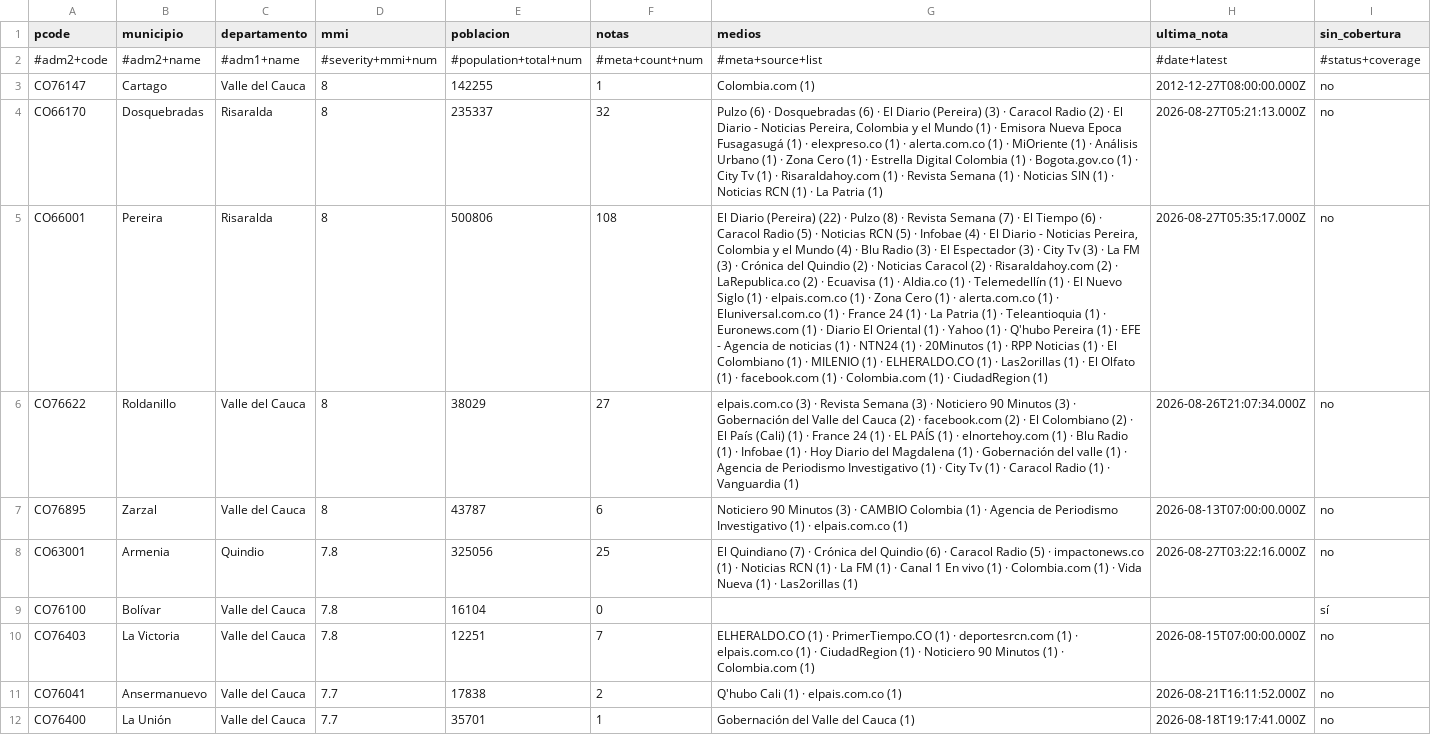
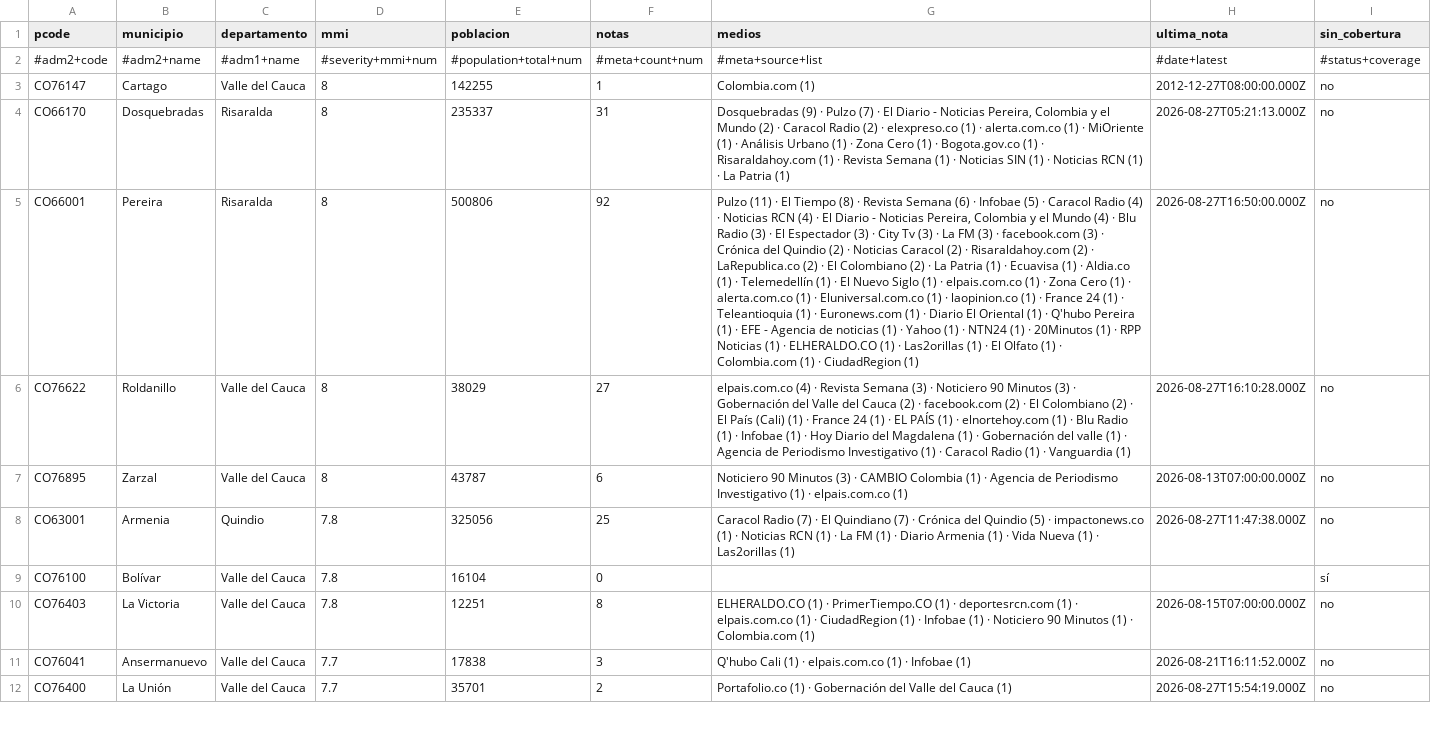
Before and after one commit to YesidAlmanzaGamba/report_cali, a CSV file: data/export/cobertura-por-municipio.csv, drawn as a sheet; only a part is shown; the diff covers the shown part only; the diff names each change by its address in the sheet, - before the commit and + after, or states it on an @@ line.

```diff
--- a/data/export/cobertura-por-municipio.csv
+++ b/data/export/cobertura-por-municipio.csv
-F4 (notas): 32
+F4 (notas): 31
-G4 (medios): Pulzo (6) · Dosquebradas (6) · El Diario (Pereira) (3) · Caracol Radio (2) · El Diario - Noticias Pereira, Colombia y el Mundo (1) · Emisora Nueva Epoca Fusagasugá (1) · elexpreso.co (1) · alerta.com.co (1) · MiOriente (1) · Análisis Urbano (1) · Zona Cero (1) · Estrella Digital Colombia (1) · Bogota.gov.co (1) · City Tv (1) ·…
+G4 (medios): Dosquebradas (9) · Pulzo (7) · El Diario - Noticias Pereira, Colombia y el Mundo (2) · Caracol Radio (2) · elexpreso.co (1) · alerta.com.co (1) · MiOriente (1) · Análisis Urbano (1) · Zona Cero (1) · Bogota.gov.co (1) ·…
-F5 (notas): 108
+F5 (notas): 92
-G5 (medios): El Diario (Pereira) (22) · Pulzo (8) · Revista Semana (7) · El Tiempo (6) · Caracol Radio (5) · Noticias RCN (5) · Infobae (4) · El Diario - Noticias Pereira, Colombia y el Mundo (4) · Blu Radio (3) · El Espectador (3) · City Tv (3) · La FM (3) · Crónica del Quindio (2) · Noticias Caracol (2) · Risaraldahoy.com (2) · LaRepublica.co (2) · Ecuavisa (1) · Aldia.co (1) · Telemedellín (1) · El Nuevo Siglo (1) · elpais.com.co (1) · Zona Cero (1) · alerta.com.co (1) · Eluniversal.com.co (1) · France 24 (1) · La Patria (1) · Teleantioquia (1) · Euronews.com (1) · Diario El Oriental (1) · Yahoo (1) · Q'hubo Pereira (1) · EFE - Agencia de noticias (1) · NTN24 (1) · 20Minutos (1) · RPP Noticias (1) · El Colombiano (1) · MILENIO (1) · ELHERALDO.CO (1) · Las2orillas (1) · El Olfato (1) · facebook.com (1) ·…
+G5 (medios): Pulzo (11) · El Tiempo (8) · Revista Semana (6) · Infobae (5) · Caracol Radio (4) · Noticias RCN (4) · El Diario - Noticias Pereira, Colombia y el Mundo (4) · Blu Radio (3) · El Espectador (3) · City Tv (3) · La FM (3) · facebook.com (3) · Crónica del Quindio (2) · Noticias Caracol (2) · Risaraldahoy.com (2) · LaRepublica.co (2) · El Colombiano (2) · La Patria (1) · Ecuavisa (1) · Aldia.co (1) · Telemedellín (1) · El Nuevo Siglo (1) · elpais.com.co (1) · Zona Cero (1) · alerta.com.co (1) · Eluniversal.com.co (1) · laopinion.co (1) · France 24 (1) · Teleantioquia (1) · Euronews.com (1) · Diario El Oriental (1) · Q'hubo Pereira (1) · EFE - Agencia de noticias (1) · Yahoo (1) · NTN24 (1) · 20Minutos (1) · RPP Noticias (1) · ELHERALDO.CO (1) · Las2orillas (1) · El Olfato (1) ·…
-H5 (ultima_nota): 2026-08-27T05:35:17.000Z
+H5 (ultima_nota): 2026-08-27T16:50:00.000Z
-G6 (medios): elpais.com.co (3) · Revista Semana (3) · Noticiero 90 Minutos (3) · Gobernación del Valle del Cauca (2) · facebook.com (2) · El Colombiano (2) · El País (Cali) (1) · France 24 (1) · EL PAÍS (1) · elnortehoy.com (1) · Blu Radio (1) · Infobae (1) · Hoy Diario del Magdalena (1) · Gobernación del valle (1) · Agencia de Periodismo Investigativo (1) · City Tv (1) ·…
+G6 (medios): elpais.com.co (4) · Revista Semana (3) · Noticiero 90 Minutos (3) · Gobernación del Valle del Cauca (2) · facebook.com (2) · El Colombiano (2) · El País (Cali) (1) · France 24 (1) · EL PAÍS (1) · elnortehoy.com (1) · Blu Radio (1) · Infobae (1) · Hoy Diario del Magdalena (1) · Gobernación del valle (1) · Agencia de Periodismo Investigativo (1) ·…
-H6 (ultima_nota): 2026-08-26T21:07:34.000Z
+H6 (ultima_nota): 2026-08-27T16:10:28.000Z
-G8 (medios): El Quindiano (7) · Crónica del Quindio (6) · Caracol Radio (5) · impactonews.co (1) · Noticias RCN (1) · La FM (1) · Canal 1 En vivo (1) · Colombia.com (1) ·…
+G8 (medios): Caracol Radio (7) · El Quindiano (7) · Crónica del Quindio (5) · impactonews.co (1) · Noticias RCN (1) · La FM (1) · Diario Armenia (1) ·…
-H8 (ultima_nota): 2026-08-27T03:22:16.000Z
+H8 (ultima_nota): 2026-08-27T11:47:38.000Z
-F10 (notas): 7
+F10 (notas): 8
-G10 (medios): …(1) · Noticiero 90…
+G10 (medios): …(1) · Infobae (1) · Noticiero 90…
-F11 (notas): 2
+F11 (notas): 3
-G11 (medios): Q'hubo Cali (1) · elpais.com.co (1)
+G11 (medios): Q'hubo Cali (1) · elpais.com.co (1) · Infobae (1)
-F12 (notas): 1
+F12 (notas): 2
-G12 (medios): Gobernación del Valle del Cauca (1)
+G12 (medios): Portafolio.co (1) · Gobernación del Valle del Cauca (1)
-H12 (ultima_nota): 2026-08-18T19:17:41.000Z
+H12 (ultima_nota): 2026-08-27T15:54:19.000Z
```
Also changed, not shown: 3 added rows, 7 removed rows and 56 edited cells elsewhere in this file, data/export/observaciones.csv, 6 other files.
